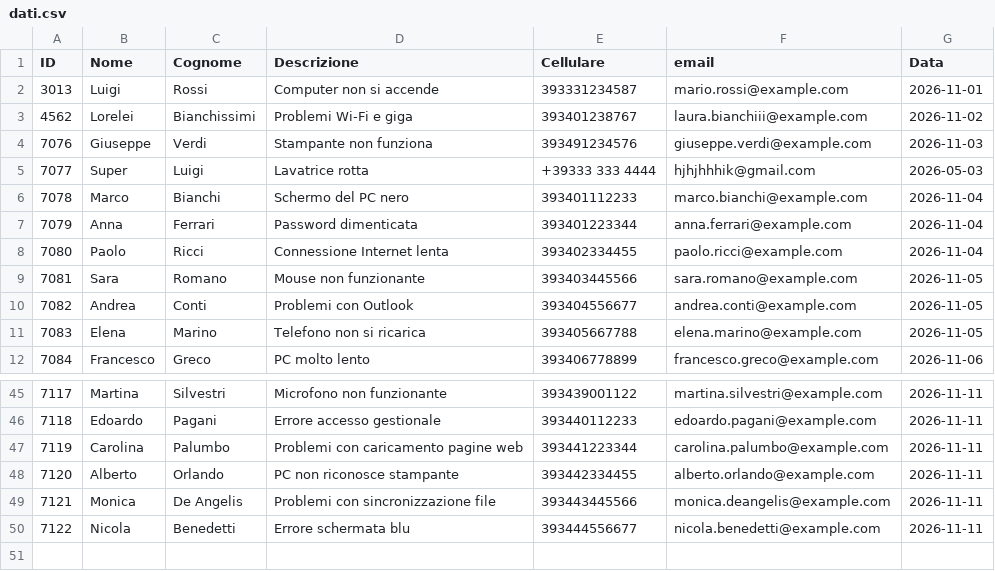
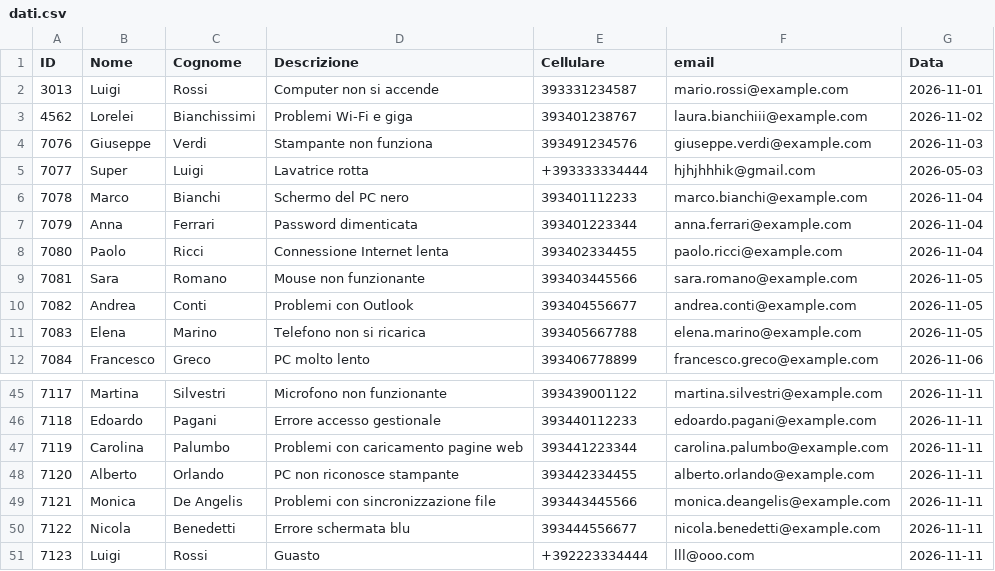
Before and after one commit to SolaneHub/Python_Esercizio_Finale, a CSV file: dati.csv, drawn as a sheet; only a part is shown, gaps mark what is left out.

Commit message:
Fix grafico e spazi cellulare

```diff
--- a/dati.csv
+++ b/dati.csv
@@ -4,3 +4,3 @@ ID,Nome,Cognome,Descrizione,Cellulare,email,Data
 7076,Giuseppe,Verdi,Stampante non funziona,393491234576,giuseppe.verdi@example.com,2026-11-03
-7077,Super,Luigi,Lavatrice rotta,+39333 333 4444,hjhjhhhik@gmail.com,2026-05-03
+7077,Super,Luigi,Lavatrice rotta,+393333334444,hjhjhhhik@gmail.com,2026-05-03
 7078,Marco,Bianchi,Schermo del PC nero,393401112233,marco.bianchi@example.com,2026-11-04
@@ -50 +50,2 @@ ID,Nome,Cognome,Descrizione,Cellulare,email,Data
 7122,Nicola,Benedetti,Errore schermata blu,393444556677,nicola.benedetti@example.com,2026-11-11
+7123,Luigi,Rossi,Guasto,+392223334444,lll@ooo.com,2026-11-11
```
Also changed, not shown: 3 other files.
